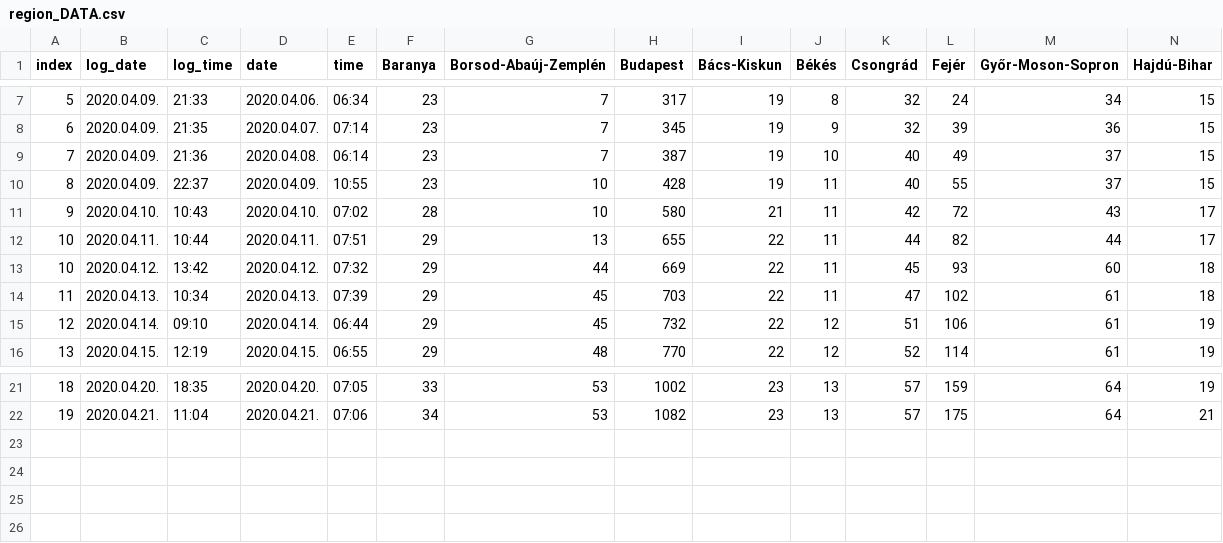
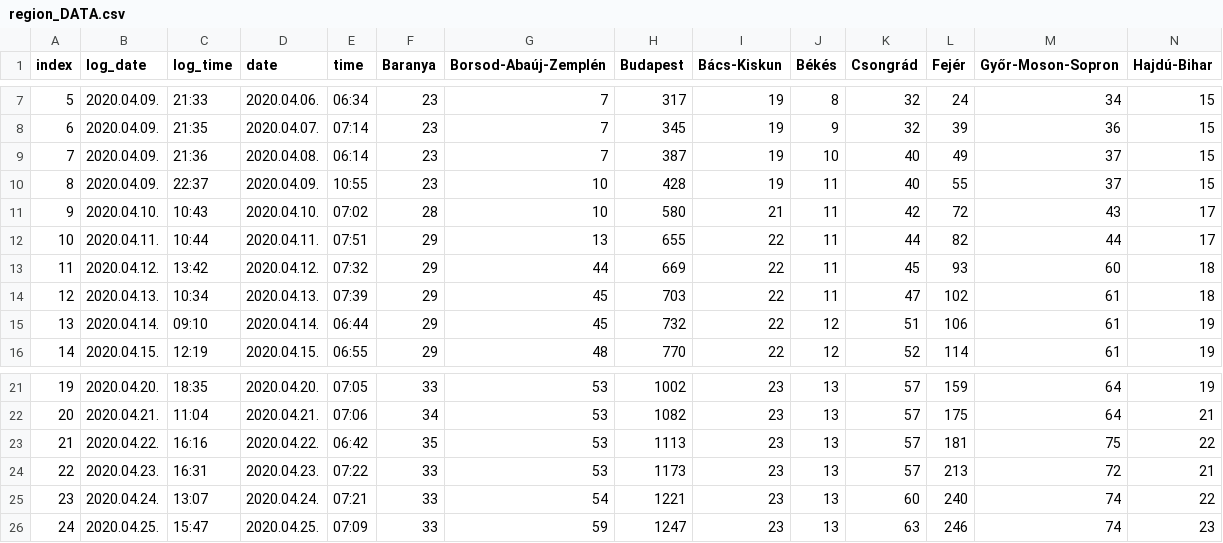
Before and after one commit to dKenez/corona_tracker_HU, a CSV file: data/region_DATA.csv, drawn as a sheet; only a part is shown, gaps mark what is left out; rows hold the shown columns only; the diff names each change by its address in the sheet, - before the commit and + after, or states it on an @@ line.

```diff
--- a/data/region_DATA.csv
+++ b/data/region_DATA.csv
@@ column A (index) renumbered between rows 13 and 22 @@
+row 23: 21 | 2020.04.22. | 16:16 | 2020.04.22. | 06:42 | 35 | 53 | 1113 | 23 | 13 | 57 | 181 | 75 | 22
+row 24: 22 | 2020.04.23. | 16:31 | 2020.04.23. | 07:22 | 33 | 53 | 1173 | 23 | 13 | 57 | 213 | 72 | 21
+row 25: 23 | 2020.04.24. | 13:07 | 2020.04.24. | 07:21 | 33 | 54 | 1221 | 23 | 13 | 60 | 240 | 74 | 22
+row 26: 24 | 2020.04.25. | 15:47 | 2020.04.25. | 07:09 | 33 | 59 | 1247 | 23 | 13 | 63 | 246 | 74 | 23
```
Also changed, not shown: data/case_DATA.csv, data/conditions_DATA.csv, 1 other file.
